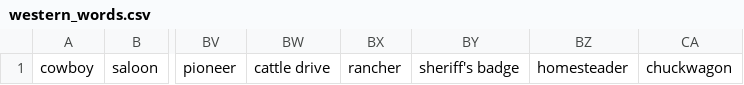
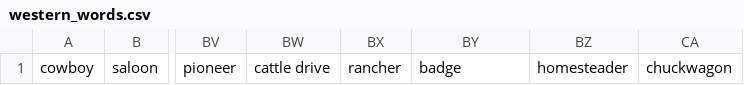
Before and after one commit to MMcClure313/Charmander-Commanders, a CSV file: western_words.csv, drawn as a sheet; only a part is shown, gaps mark what is left out; the diff names each change by its address in the sheet, - before the commit and + after, or states it on an @@ line.

Commit message:
Update western_words.csv

```diff
--- a/western_words.csv
+++ b/western_words.csv
-BY1: sheriff's badge
+BY1: badge
```
